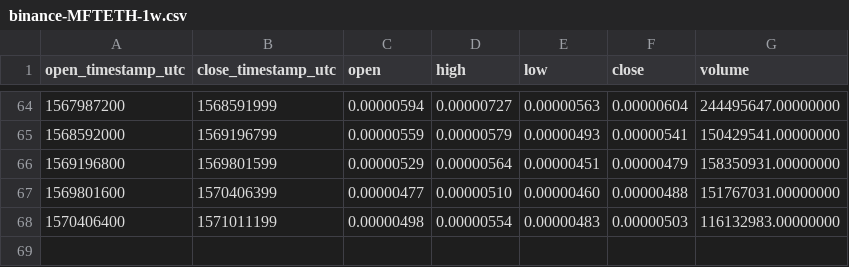
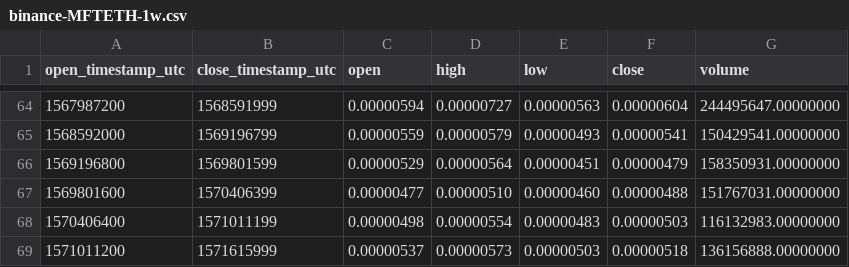
Before and after one commit to cryptobigbro/binance-MFTETH, a CSV file: binance-MFTETH-1w.csv, drawn as a sheet; only a part is shown, gaps mark what is left out; the diff names each change by its address in the sheet, - before the commit and + after, or states it on an @@ line.

```diff
--- a/binance-MFTETH-1w.csv
+++ b/binance-MFTETH-1w.csv
+row 69: 1571011200 | 1571615999 | 0.00000537 | 0.00000573 | 0.00000503 | 0.00000518 | 136156888.00000000
```
Also changed, not shown: binance-MFTETH-1d.csv, binance-MFTETH-1h.csv.
